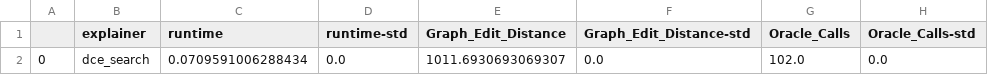
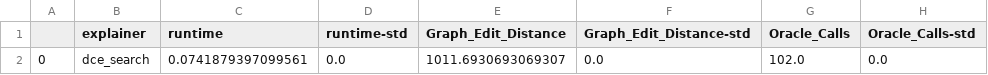
Before and after one commit to MarioTheOne/GRETEL, a CSV file: examples/stats_new_metric/autism-asd_custom_oracle.csv, drawn as a sheet; only a part is shown; the diff names each change by its address in the sheet, - before the commit and + after, or states it on an @@ line.

Commit message:
Solved issues in the examples

```diff
--- a/examples/stats_new_metric/autism-asd_custom_oracle.csv
+++ b/examples/stats_new_metric/autism-asd_custom_oracle.csv
-C2 (runtime): 0.0709591006288434
+C2 (runtime): 0.0741879397099561
```
Also changed, not shown: 10 other files.
